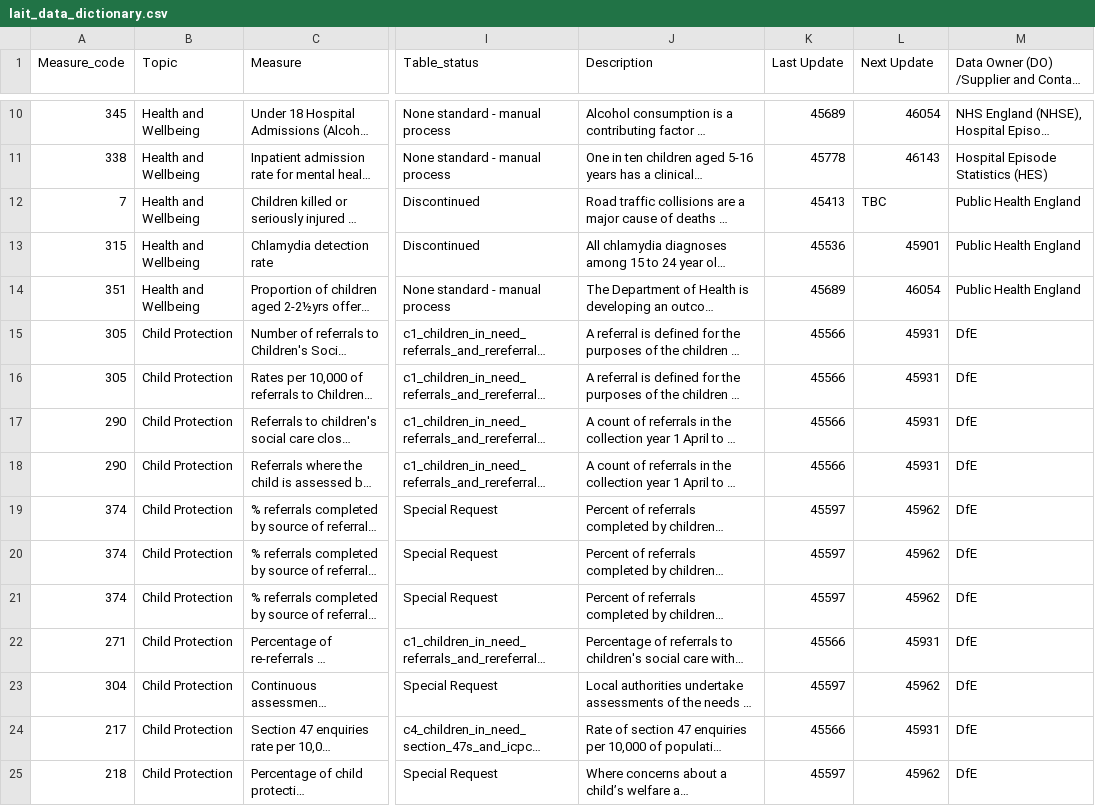
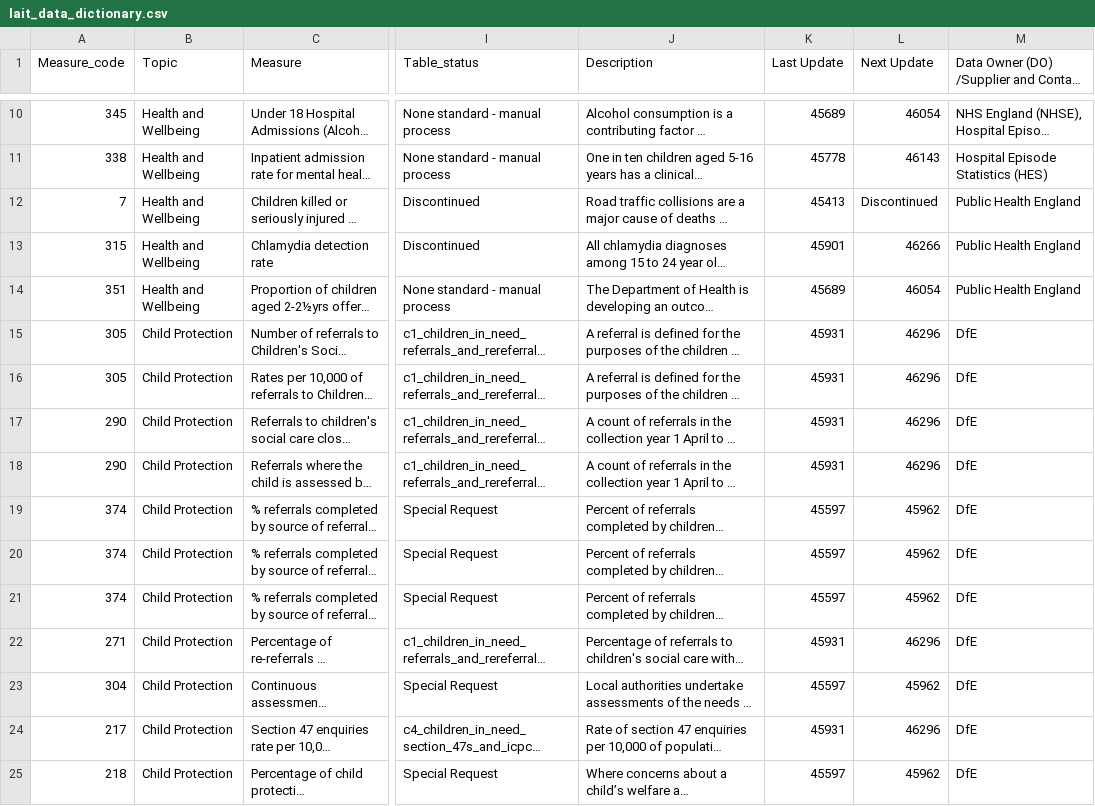
Before and after one commit to dfe-analytical-services/local-authority-interactive-tool, a CSV file: 01_data/02_prod/lait_data_dictionary.csv, drawn as a sheet; only a part is shown, gaps mark what is left out; long unchanged cells end in …; the diff covers the shown part only; the diff names each change by its address in the sheet, - before the commit and + after, or states it on an @@ line.

Commit message:
NEW Data : CIN 2025; Low birth weight and metadata changes

```diff
--- a/01_data/02_prod/lait_data_dictionary.csv
+++ b/01_data/02_prod/lait_data_dictionary.csv
-L12 (Next Update): TBC
+L12 (Next Update): Discontinued
-K13 (Last Update): 45536
+K13 (Last Update): 45901
-L13 (Next Update): 45901
+L13 (Next Update): 46266
-K15:K18 (Last Update): 45566
+K15:K18 (Last Update): 45931
-L15:L18 (Next Update): 45931
+L15:L18 (Next Update): 46296
-K22 (Last Update): 45566
+K22 (Last Update): 45931
-L22 (Next Update): 45931
+L22 (Next Update): 46296
-K24 (Last Update): 45566
+K24 (Last Update): 45931
-L24 (Next Update): 45931
+L24 (Next Update): 46296
```
Also changed, not shown: 60 edited cells elsewhere in this file, 2 other files.
